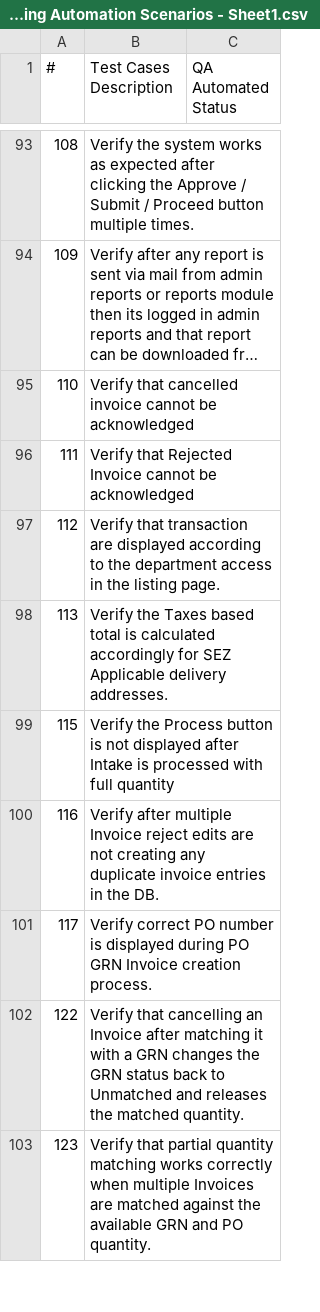
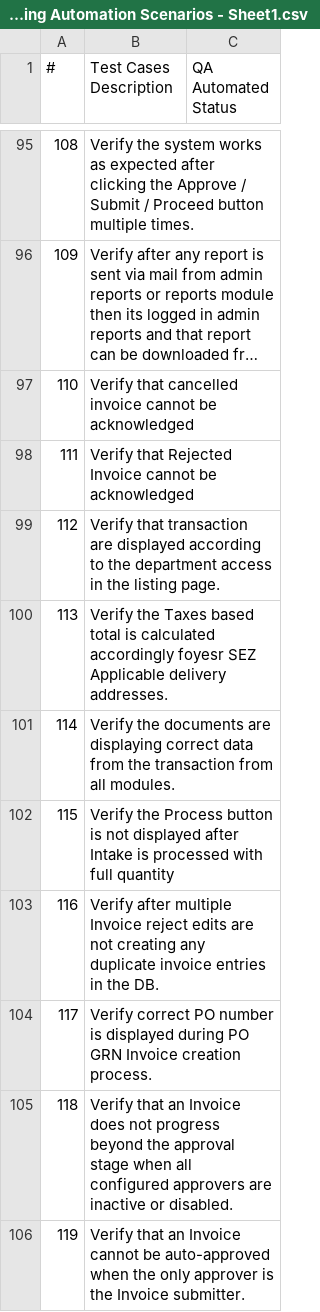
Before and after one commit to AERCHAIN-HIRAK/hg_playwright_report, a CSV file: NSE - Pending Automation Scenarios - Sheet1.csv, drawn as a sheet; only a part is shown, gaps mark what is left out; the shorter side is filled out with more unchanged rows; long unchanged cells end in …; the diff covers the shown part only.

```diff
--- a/NSE - Pending Automation Scenarios - Sheet1.csv
+++ b/NSE - Pending Automation Scenarios - Sheet1.csv
@@ -97,3 +99,4 @@
 112,Verify that transaction are displayed according to the department access in the listing page.,
-113,Verify the Taxes based total is calculated accordingly for SEZ Applicable  delivery addresses.,
+113,Verify the Taxes based total is calculated accordingly foyesr SEZ Applicable  delivery addresses.,
+114,Verify the documents are displaying correct data from the transaction from all modules.,
 115,Verify the Process button is not displayed after Intake is processed with full quantity ,
@@ -101 +104,3 @@
 117,Verify correct PO number is displayed during PO GRN Invoice creation process.,
+118,Verify that an Invoice does not progress beyond the approval stage when all configured approvers are inactive or disabled.,
+119,Verify that an Invoice cannot be auto-approved when the only approver is the Invoice submitter.,
```
Also changed, not shown: 17 added rows and 4 edited cells elsewhere in this file, 36 other files.
